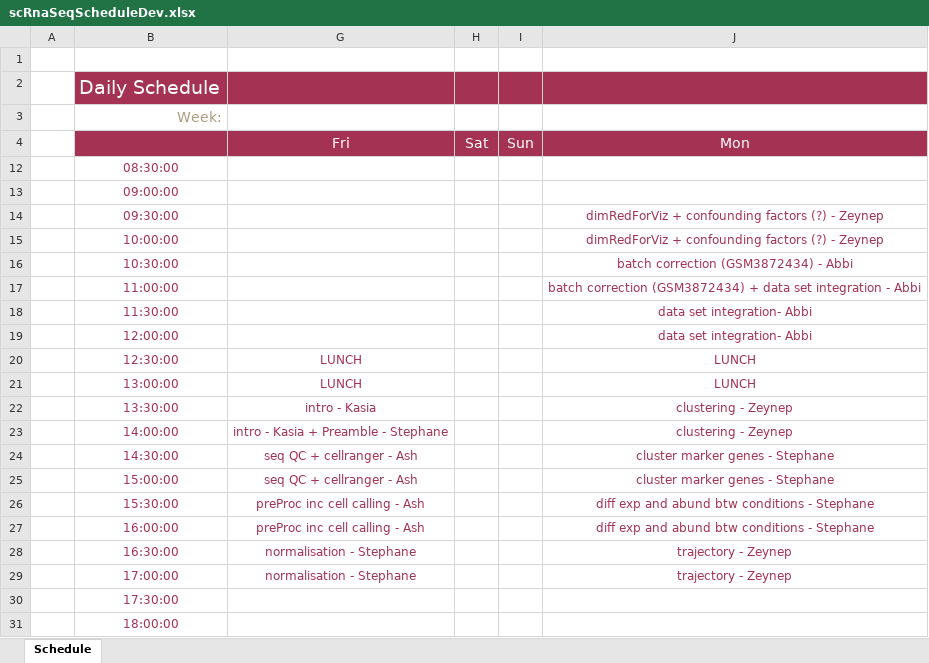
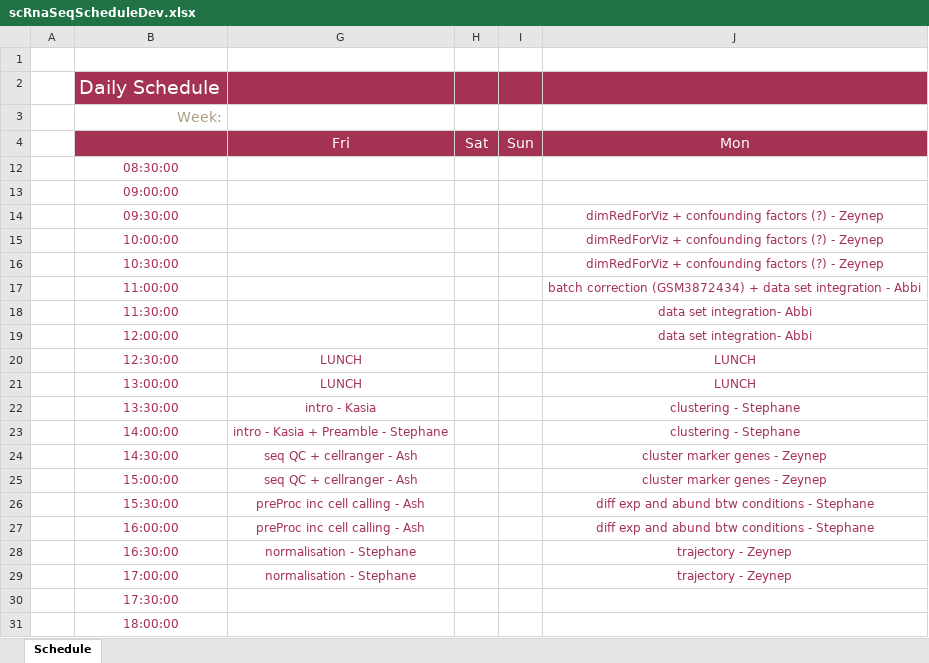
Before and after one commit to bioinformatics-core-shared-training/CrukCiScRnaSeqMatDev, an Excel workbook: Doc/scRnaSeqScheduleDev.xlsx, sheet Schedule, drawn as a sheet; values as stored, in another font and other column widths than the file's, no borders; table styles not drawn; the diff names each change by its address in the sheet, - before the commit and + after, or states it on an @@ line.

Commit message:
committing to be able to git pull

```diff
--- a/Doc/scRnaSeqScheduleDev.xlsx (sheet Schedule)
+++ b/Doc/scRnaSeqScheduleDev.xlsx (sheet Schedule)
-J16: batch correction (GSM3872434) - Abbi
+J16: dimRedForViz + confounding factors (?) - Zeynep
-J22:J23: clustering - Zeynep
+J22:J23: clustering - Stephane
-J24:J25: cluster marker genes - Stephane
+J24:J25: cluster marker genes - Zeynep
```
